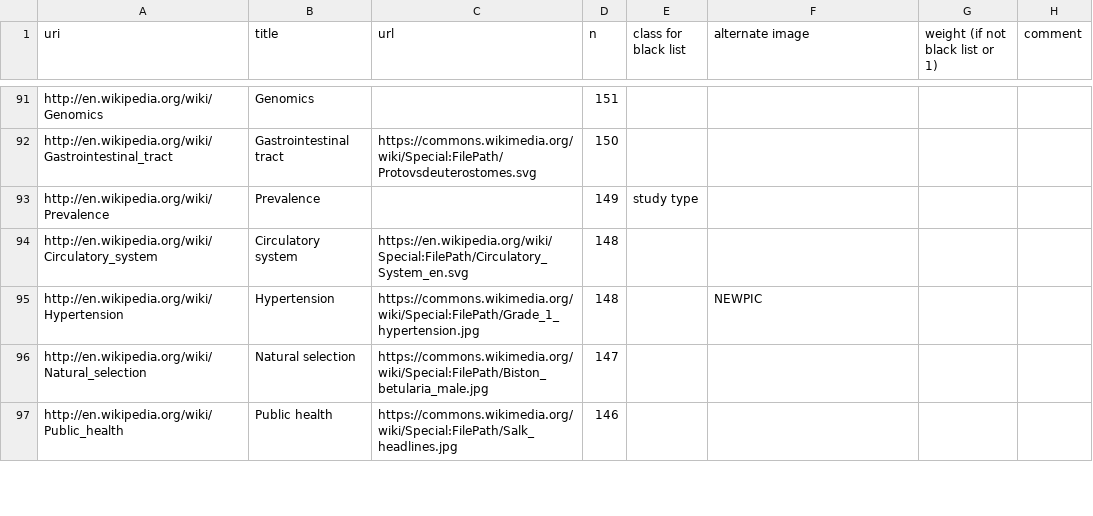
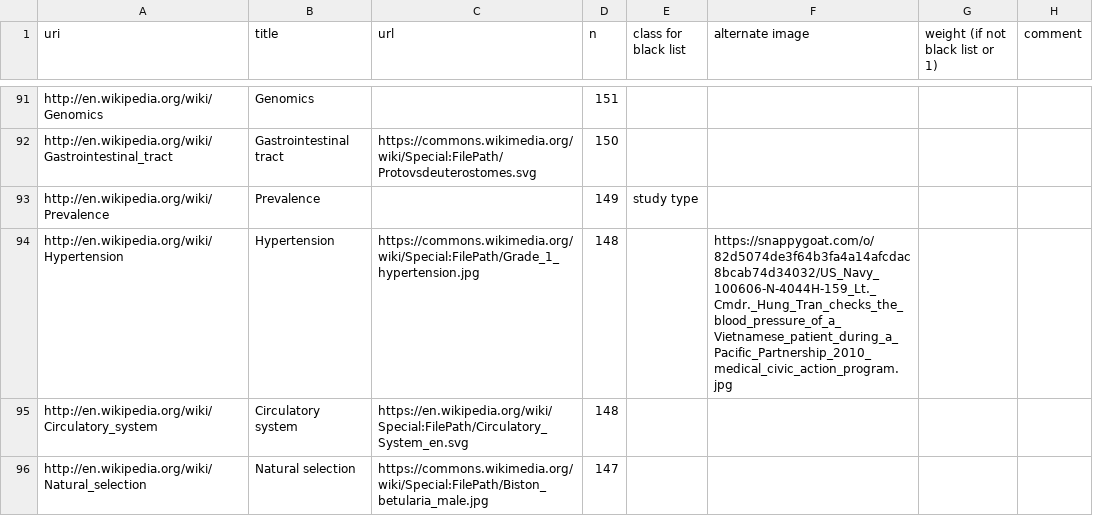
Before and after one commit to ourresearch/gtr-api, a TSV file: entities.tsv, drawn as a sheet; only a part is shown, gaps mark what is left out; the shorter side is filled out with more unchanged rows; the diff covers the shown part only.

Commit message:
new photos

```diff
--- a/entities.tsv
+++ b/entities.tsv
@@ -93,4 +93,4 @@ http://en.wikipedia.org/wiki/Gastrointestinal_tract	Gastrointestinal tract	https
 http://en.wikipedia.org/wiki/Prevalence	Prevalence		149	study type			
+http://en.wikipedia.org/wiki/Hypertension	Hypertension	https://commons.wikimedia.org/wiki/Special:FilePath/Grade_1_hypertension.jpg	148		https://snappygoat.com/o/82d5074de3f64b3fa4a14afcdac8bcab74d34032/US_Navy_100606-N-4044H-159_Lt._Cmdr._Hung_Tran_checks_the_blood_pressure_of_a_Vietnamese_patient_during_a_Pacific_Partnership_2010_medical_civic_action_program.jpg		
 http://en.wikipedia.org/wiki/Circulatory_system	Circulatory system	https://en.wikipedia.org/wiki/Special:FilePath/Circulatory_System_en.svg	148				
-http://en.wikipedia.org/wiki/Hypertension	Hypertension	https://commons.wikimedia.org/wiki/Special:FilePath/Grade_1_hypertension.jpg	148		NEWPIC		
 http://en.wikipedia.org/wiki/Natural_selection	Natural selection	https://commons.wikimedia.org/wiki/Special:FilePath/Biston_betularia_male.jpg	147				
```
Also changed, not shown: 12 added rows, 12 removed rows, 5 moved rows and 8 edited cells elsewhere in this file.
